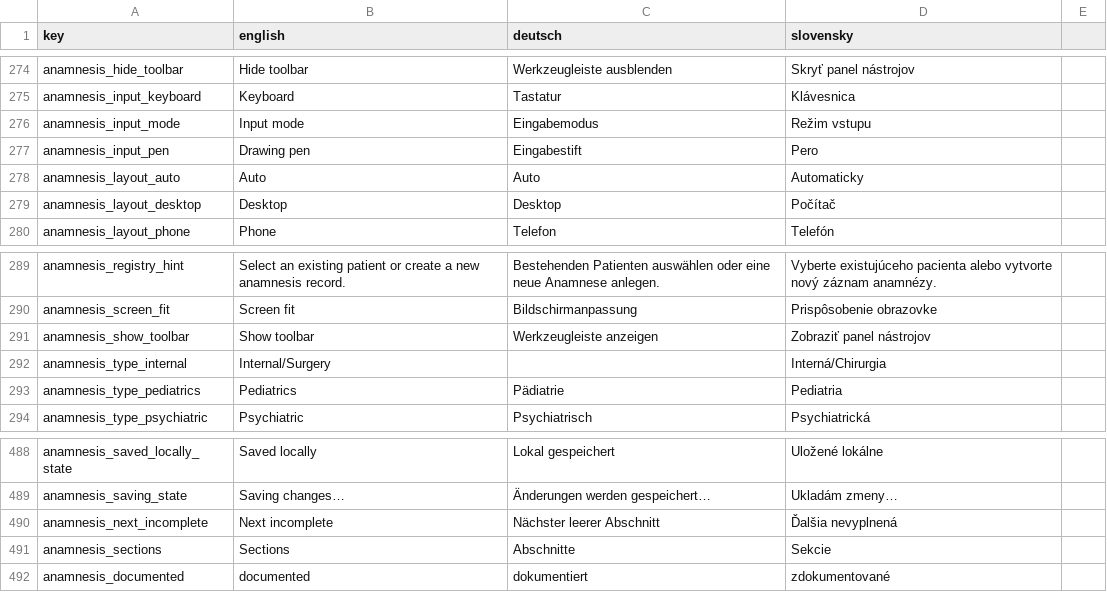
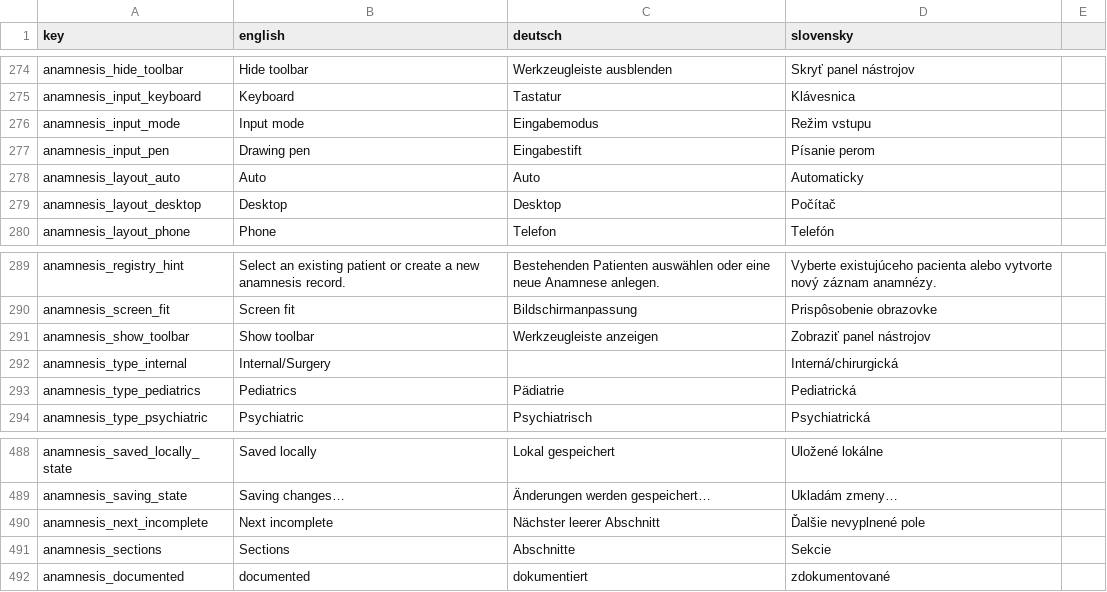
Before and after one commit to MedicalDictionaryJLF/MedicalDictionaryJLF, a CSV file: data/app_language/app_translations.csv, drawn as a sheet; only a part is shown, gaps mark what is left out.

```diff
--- a/data/app_language/app_translations.csv
+++ b/data/app_language/app_translations.csv
@@ -276,3 +276,3 @@ anamnesis_input_keyboard;Keyboard;Tastatur;Klávesnica;
 anamnesis_input_mode;Input mode;Eingabemodus;Režim vstupu;
-anamnesis_input_pen;Drawing pen;Eingabestift;Pero;
+anamnesis_input_pen;Drawing pen;Eingabestift;Písanie perom;
 anamnesis_layout_auto;Auto;Auto;Automaticky;
@@ -291,4 +291,4 @@ anamnesis_screen_fit;Screen fit;Bildschirmanpassung;Prispôsobenie obrazovke;
 anamnesis_show_toolbar;Show toolbar;Werkzeugleiste anzeigen;Zobraziť panel nástrojov;
-anamnesis_type_internal;Internal/Surgery;;Interná/Chirurgia;
-anamnesis_type_pediatrics;Pediatrics;Pädiatrie;Pediatria;
+anamnesis_type_internal;Internal/Surgery;;Interná/chirurgická;
+anamnesis_type_pediatrics;Pediatrics;Pädiatrie;Pediatrická;
 anamnesis_type_psychiatric;Psychiatric;Psychiatrisch;Psychiatrická;
@@ -489,3 +489,3 @@ anamnesis_saved_locally_state;Saved locally;Lokal gespeichert;Uložené lokálne
 anamnesis_saving_state;Saving changes…;Änderungen werden gespeichert…;Ukladám zmeny…;
-anamnesis_next_incomplete;Next incomplete;Nächster leerer Abschnitt;Ďalšia nevyplnená;
+anamnesis_next_incomplete;Next incomplete;Nächster leerer Abschnitt;Ďalšie nevyplnené pole;
 anamnesis_sections;Sections;Abschnitte;Sekcie;
```
Also changed, not shown: 29 other files.
